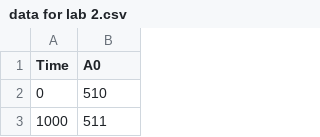
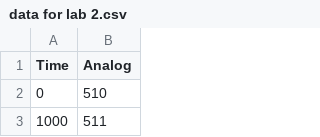
Before and after one commit to Ge-tector/Adv-lab, a CSV file: Adv lab 1/lab 2/data for lab 2.csv, drawn as a sheet; only a part is shown.

Commit message:
trying "Analog" instead of "A0"

```diff
--- a/Adv lab 1/lab 2/data for lab 2.csv
+++ b/Adv lab 1/lab 2/data for lab 2.csv
@@ -1,2 +1,2 @@
-Time,A0
+Time,Analog
 0,510
```
Also changed, not shown: 1 other file.
